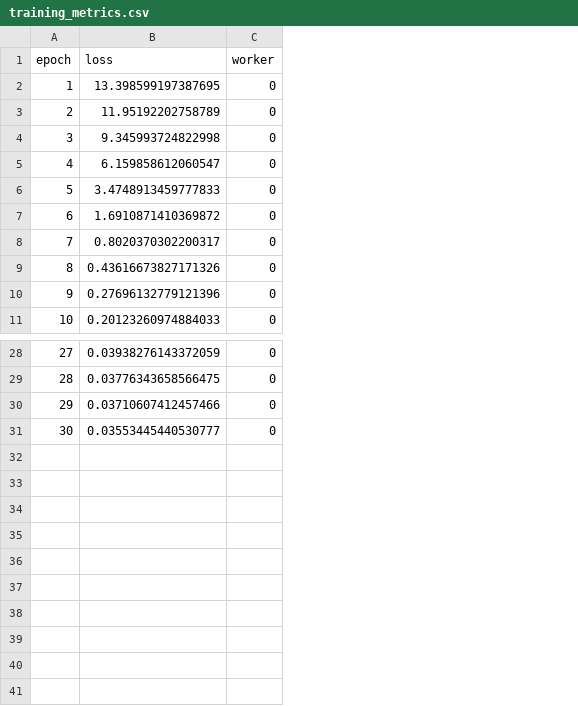
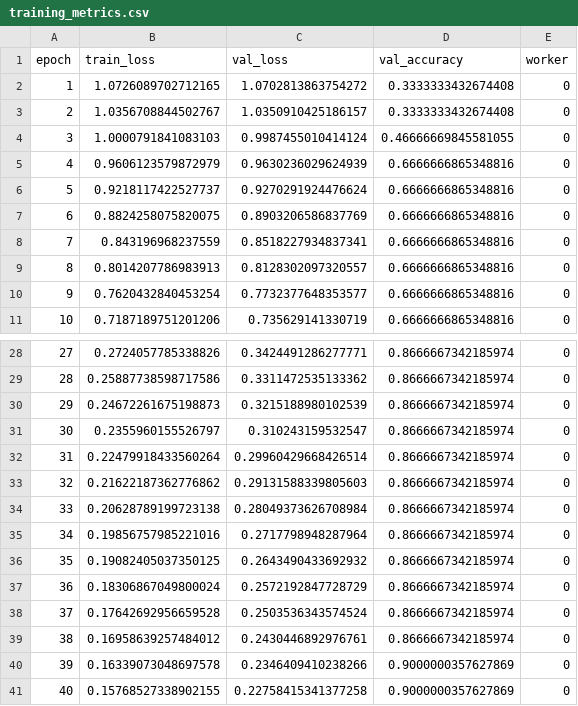
Before and after one commit to ShrutiPatil2354/Ray_train, a CSV file: ray_train_outputs/training_metrics.csv, drawn as a sheet; only a part is shown, gaps mark what is left out; removed rows and columns are numbered as before the commit, all else as after; the diff names each change by its address in the sheet, - before the commit and + after, or states it on an @@ line.

Commit message:
Use SQLite Iris data in Ray Train CCA pipeline

```diff
--- a/ray_train_outputs/training_metrics.csv
+++ b/ray_train_outputs/training_metrics.csv
-column B (loss), rows 2-11: 13.398599197387695 | 11.95192202758789 | 9.345993724822998 | 6.159858612060547 | 3.4748913459777833 | 1.6910871410369872 | 0.8020370302200317 | 0.43616673827171326 | 0.27696132779121396 | 0.20123260974884033; rows 28-31: 0.03938276143372059 | 0.03776343658566475 | 0.03710607412457466 | 0.03553445440530777
+column B (train_loss), rows 2-11: 1.0726089702712165 | 1.0356708844502767 | 1.0000791841083103 | 0.9606123579872979 | 0.9218117422527737 | 0.8824258075820075 | 0.843196968237559 | 0.8014207786983913 | 0.7620432840453254 | 0.7187189751201206; rows 28-31: 0.2724057785338826 | 0.25887738598717586 | 0.24672261675198873 | 0.2355960155526797
+column C (val_loss), rows 2-11: 1.0702813863754272 | 1.0350910425186157 | 0.9987455010414124 | 0.9630236029624939 | 0.9270291924476624 | 0.8903206586837769 | 0.8518227934837341 | 0.8128302097320557 | 0.7732377648353577 | 0.735629141330719; rows 28-31: 0.3424491286277771 | 0.3311472535133362 | 0.3215188980102539 | 0.310243159532547
+column D (val_accuracy), rows 2-11: 0.3333333432674408 | 0.3333333432674408 | 0.46666669845581055 | 0.6666666865348816 | 0.6666666865348816 | 0.6666666865348816 | 0.6666666865348816 | 0.6666666865348816 | 0.6666666865348816 | 0.6666666865348816; rows 28-31: all 0.8666667342185974
+row 32: 31 | 0.22479918433560264 | 0.29960429668426514 | 0.8666667342185974 | 0
+row 33: 32 | 0.21622187362776862 | 0.29131588339805603 | 0.8666667342185974 | 0
+row 34: 33 | 0.20628789199723138 | 0.28049373626708984 | 0.8666667342185974 | 0
+row 35: 34 | 0.19856757985221016 | 0.2717798948287964 | 0.8666667342185974 | 0
+row 36: 35 | 0.19082405037350125 | 0.2643490433692932 | 0.8666667342185974 | 0
+row 37: 36 | 0.18306867049800024 | 0.2572192847728729 | 0.8666667342185974 | 0
+row 38: 37 | 0.17642692956659528 | 0.2503536343574524 | 0.8666667342185974 | 0
+row 39: 38 | 0.16958639257484012 | 0.2430446892976761 | 0.8666667342185974 | 0
+row 40: 39 | 0.16339073048697578 | 0.2346409410238266 | 0.9000000357627869 | 0
+row 41: 40 | 0.15768527338902155 | 0.22758415341377258 | 0.9000000357627869 | 0
```
Also changed, not shown: 27 other files.
